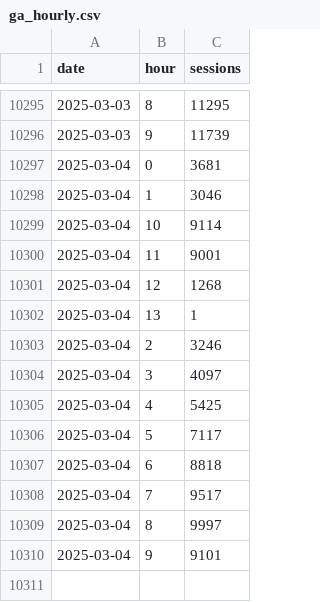
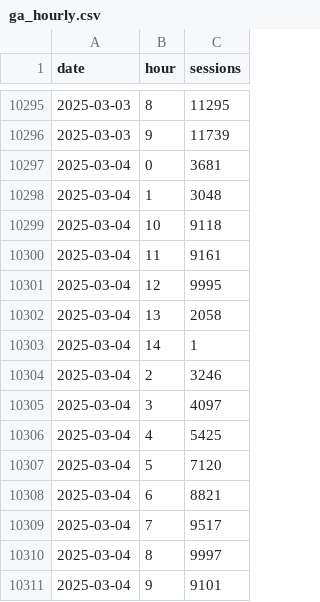
Before and after one commit to EdwardKing1701/tr_ecom_dbt, a CSV file: seeds/load/hourly/ga_hourly.csv, drawn as a sheet; only a part is shown, gaps mark what is left out.

Commit message:
Automated update of seed files

```diff
--- a/seeds/load/hourly/ga_hourly.csv
+++ b/seeds/load/hourly/ga_hourly.csv
@@ -10297,7 +10297,8 @@
 2025-03-04,0,3681
-2025-03-04,1,3046
-2025-03-04,10,9114
-2025-03-04,11,9001
-2025-03-04,12,1268
-2025-03-04,13,1
+2025-03-04,1,3048
+2025-03-04,10,9118
+2025-03-04,11,9161
+2025-03-04,12,9995
+2025-03-04,13,2058
+2025-03-04,14,1
 2025-03-04,2,3246
@@ -10305,4 +10306,4 @@
 2025-03-04,4,5425
-2025-03-04,5,7117
-2025-03-04,6,8818
+2025-03-04,5,7120
+2025-03-04,6,8821
 2025-03-04,7,9517
```
Also changed, not shown: seeds/load/daily/ga_sessions.csv.
